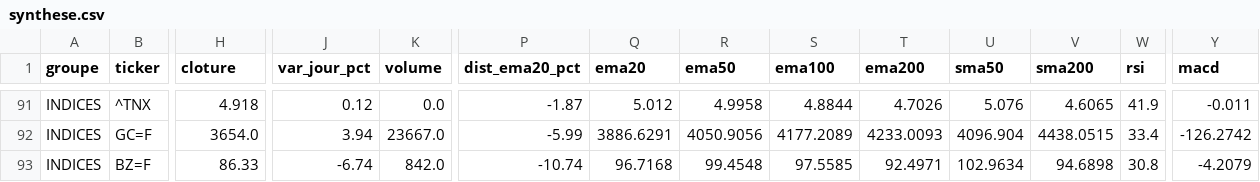
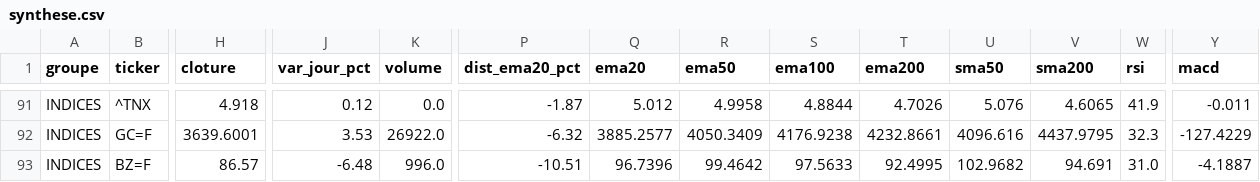
Before and after one commit to hay2ra/analyse-technique, a CSV file: data/synthese.csv, drawn as a sheet; only a part is shown, gaps mark what is left out; the diff covers the shown part only; the diff names each change by its address in the sheet, - before the commit and + after, or states it on an @@ line.

```diff
--- a/data/synthese.csv
+++ b/data/synthese.csv
-H92 (cloture): 3654.0
+H92 (cloture): 3639.6001
-J92 (var_jour_pct): 3.94
+J92 (var_jour_pct): 3.53
-K92 (volume): 23667.0
+K92 (volume): 26922.0
-P92 (dist_ema20_pct): -5.99
+P92 (dist_ema20_pct): -6.32
-Q92 (ema20): 3886.6291
+Q92 (ema20): 3885.2577
-R92 (ema50): 4050.9056
+R92 (ema50): 4050.3409
-S92 (ema100): 4177.2089
+S92 (ema100): 4176.9238
-T92 (ema200): 4233.0093
+T92 (ema200): 4232.8661
-U92 (sma50): 4096.904
+U92 (sma50): 4096.616
-V92 (sma200): 4438.0515
+V92 (sma200): 4437.9795
-W92 (rsi): 33.4
+W92 (rsi): 32.3
-Y92 (macd): -126.2742
+Y92 (macd): -127.4229
-H93 (cloture): 86.33
+H93 (cloture): 86.57
-J93 (var_jour_pct): -6.74
+J93 (var_jour_pct): -6.48
-K93 (volume): 842.0
+K93 (volume): 996.0
-P93 (dist_ema20_pct): -10.74
+P93 (dist_ema20_pct): -10.51
-Q93 (ema20): 96.7168
+Q93 (ema20): 96.7396
-R93 (ema50): 99.4548
+R93 (ema50): 99.4642
-S93 (ema100): 97.5585
+S93 (ema100): 97.5633
-T93 (ema200): 92.4971
+T93 (ema200): 92.4995
-U93 (sma50): 102.9634
+U93 (sma50): 102.9682
-V93 (sma200): 94.6898
+V93 (sma200): 94.691
-W93 (rsi): 30.8
+W93 (rsi): 31.0
-Y93 (macd): -4.2079
+Y93 (macd): -4.1887
```
Also changed, not shown: 87 edited cells elsewhere in this file, data/scan.csv, 6 other files.
